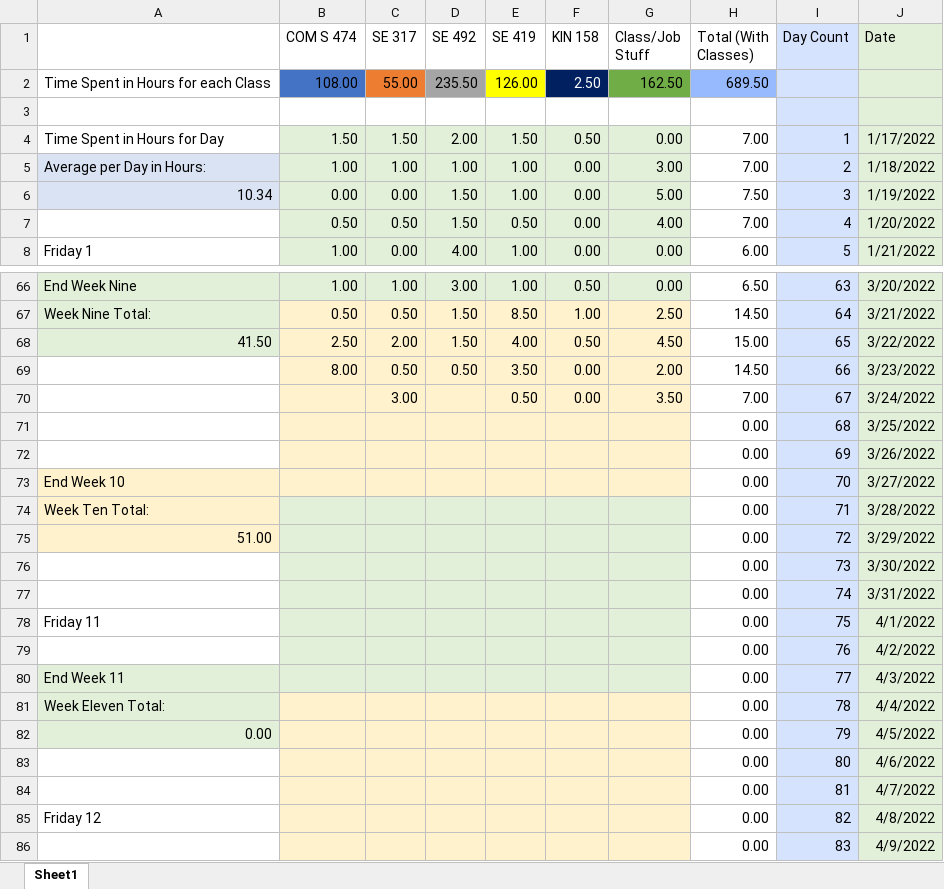
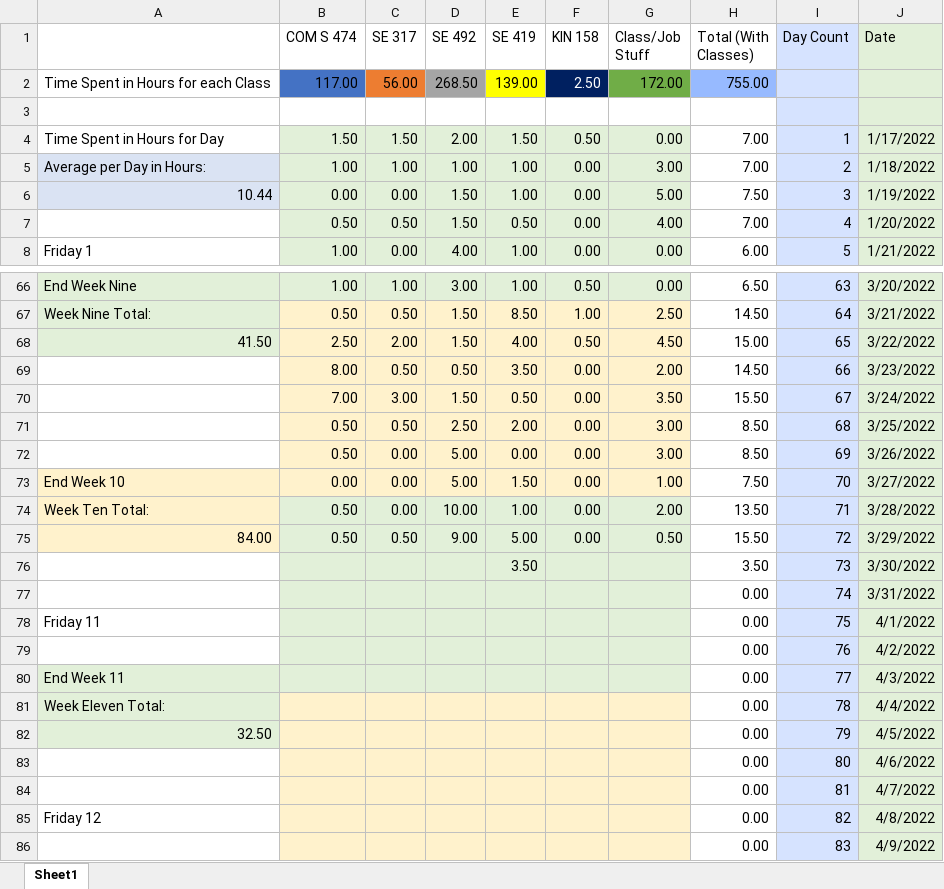
Before and after one commit to mghoskins/mghoskins-Data, an Excel workbook: CollegeSemesterWork/TimeSpentWorkingSemester8.xlsx, sheet Sheet1, drawn as a sheet; only a part is shown, gaps mark what is left out; values as stored, in another font and other column widths than the file's, no borders; charts and pictures and conditional formats not drawn; removed rows and columns are numbered as before the commit, all else as after; the diff names each change by its address in the sheet, - before the commit and + after, or states it on an @@ line.

Commit message:
oof

```diff
--- a/CollegeSemesterWork/TimeSpentWorkingSemester8.xlsx (sheet Sheet1)
+++ b/CollegeSemesterWork/TimeSpentWorkingSemester8.xlsx (sheet Sheet1)
-row 2: Time Spent in Hours for each Class | 108.00 | 55.00 | 235.50 | 126.00 | 2.50 | 162.50 | 689.50
+row 2: Time Spent in Hours for each Class | 117.00 | 56.00 | 268.50 | 139.00 | 2.50 | 172.00 | 755.00
-A6: 10.34
+A6: 10.44
-B70 (COM S 474): (empty)
+B70 (COM S 474): 7.00
-D70 (SE 492): (empty)
+D70 (SE 492): 1.50
-H70 (Total (With Classes)): 7.00
+H70 (Total (With Classes)): 15.50
-row 71:  |  |  |  |  |  |  | 0.00 | 68 | 3/25/2022
-row 72:  |  |  |  |  |  |  | 0.00 | 69 | 3/26/2022
-row 73: End Week 10 |  |  |  |  |  |  | 0.00 | 70 | 3/27/2022
-row 74: Week Ten Total: |  |  |  |  |  |  | 0.00 | 71 | 3/28/2022
-row 75: 51.00 |  |  |  |  |  |  | 0.00 | 72 | 3/29/2022
-row 76:  |  |  |  |  |  |  | 0.00 | 73 | 3/30/2022
+row 71:  | 0.50 | 0.50 | 2.50 | 2.00 | 0.00 | 3.00 | 8.50 | 68 | 3/25/2022
+row 72:  | 0.50 | 0.00 | 5.00 | 0.00 | 0.00 | 3.00 | 8.50 | 69 | 3/26/2022
+row 73: End Week 10 | 0.00 | 0.00 | 5.00 | 1.50 | 0.00 | 1.00 | 7.50 | 70 | 3/27/2022
+row 74: Week Ten Total: | 0.50 | 0.00 | 10.00 | 1.00 | 0.00 | 2.00 | 13.50 | 71 | 3/28/2022
+row 75: 84.00 | 0.50 | 0.50 | 9.00 | 5.00 | 0.00 | 0.50 | 15.50 | 72 | 3/29/2022
+row 76:  |  |  |  | 3.50 |  |  | 3.50 | 73 | 3/30/2022
-A82: 0.00
+A82: 32.50
```
Also changed, not shown: charts or pictures.
